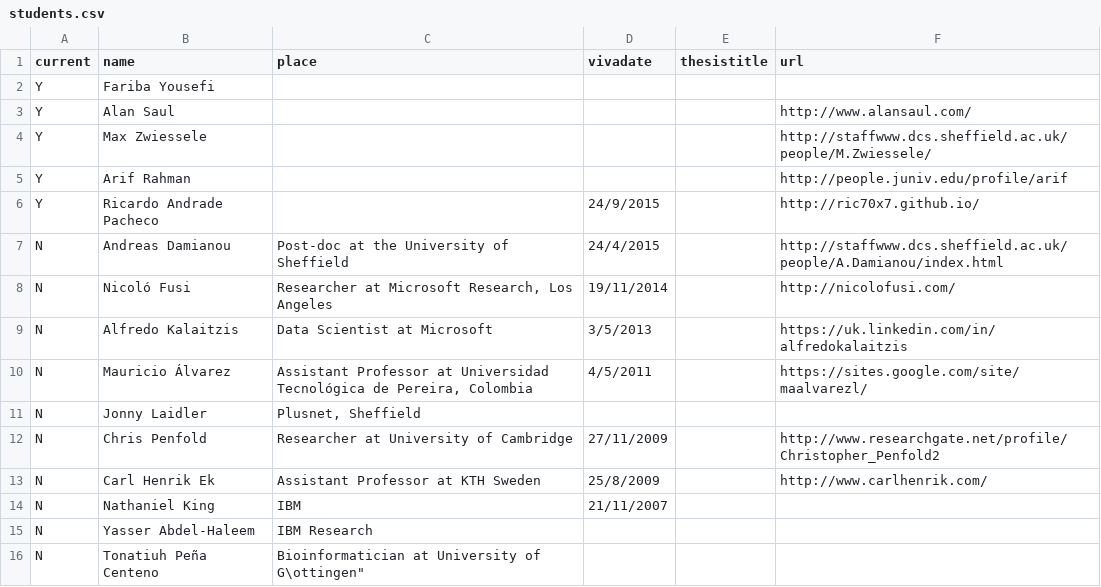
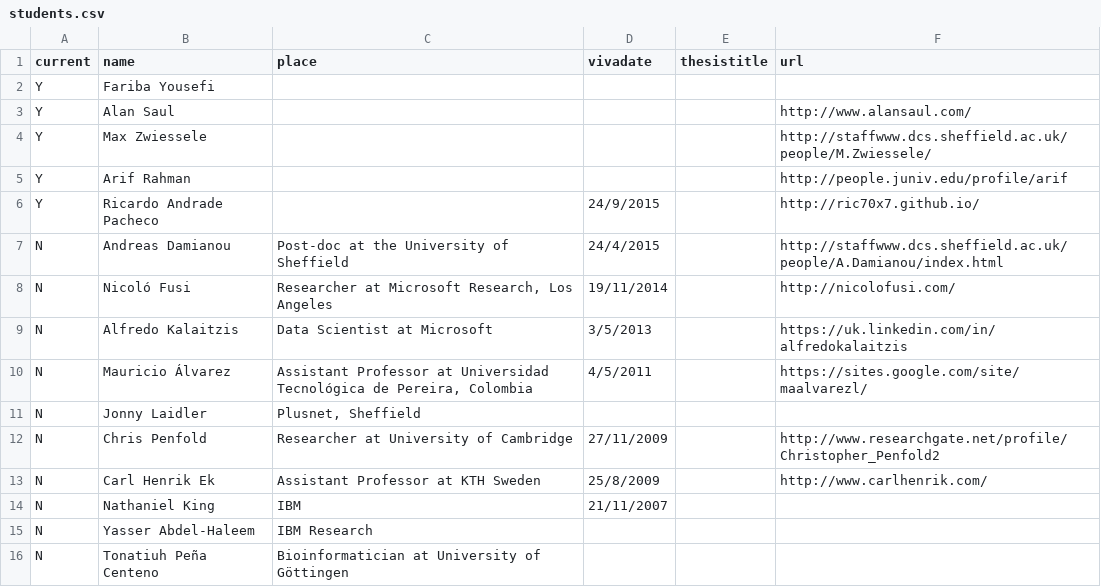
Before and after one commit to lawrennd/data, a CSV file: students.csv, drawn as a sheet.

Commit message:
Update students.csv

```diff
--- a/students.csv
+++ b/students.csv
@@ -15,2 +15,2 @@ N,Nathaniel King,"IBM",21/11/2007,,
 N,Yasser Abdel-Haleem,"IBM Research",,,
-N,Tonatiuh Peña Centeno ,"Bioinformatician at University of G\"ottingen",,,
+N,Tonatiuh Peña Centeno ,"Bioinformatician at University of Göttingen",,,
```
